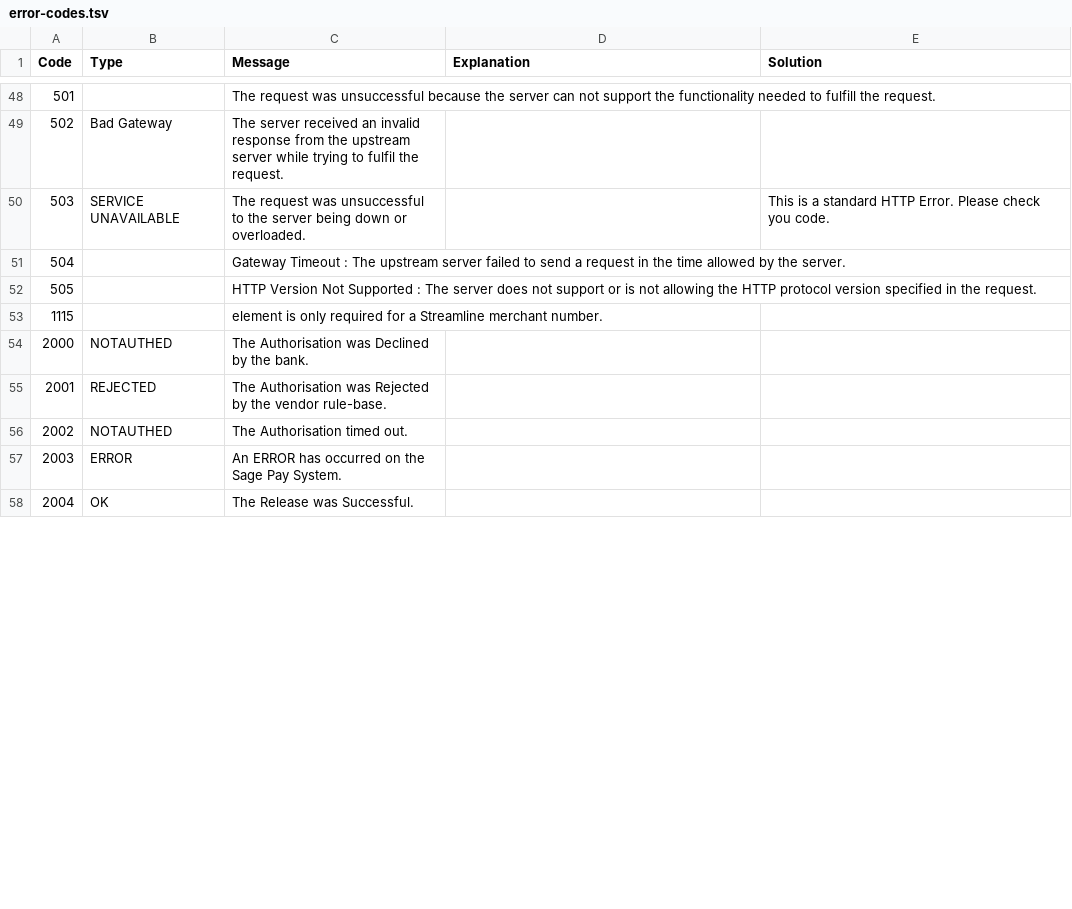
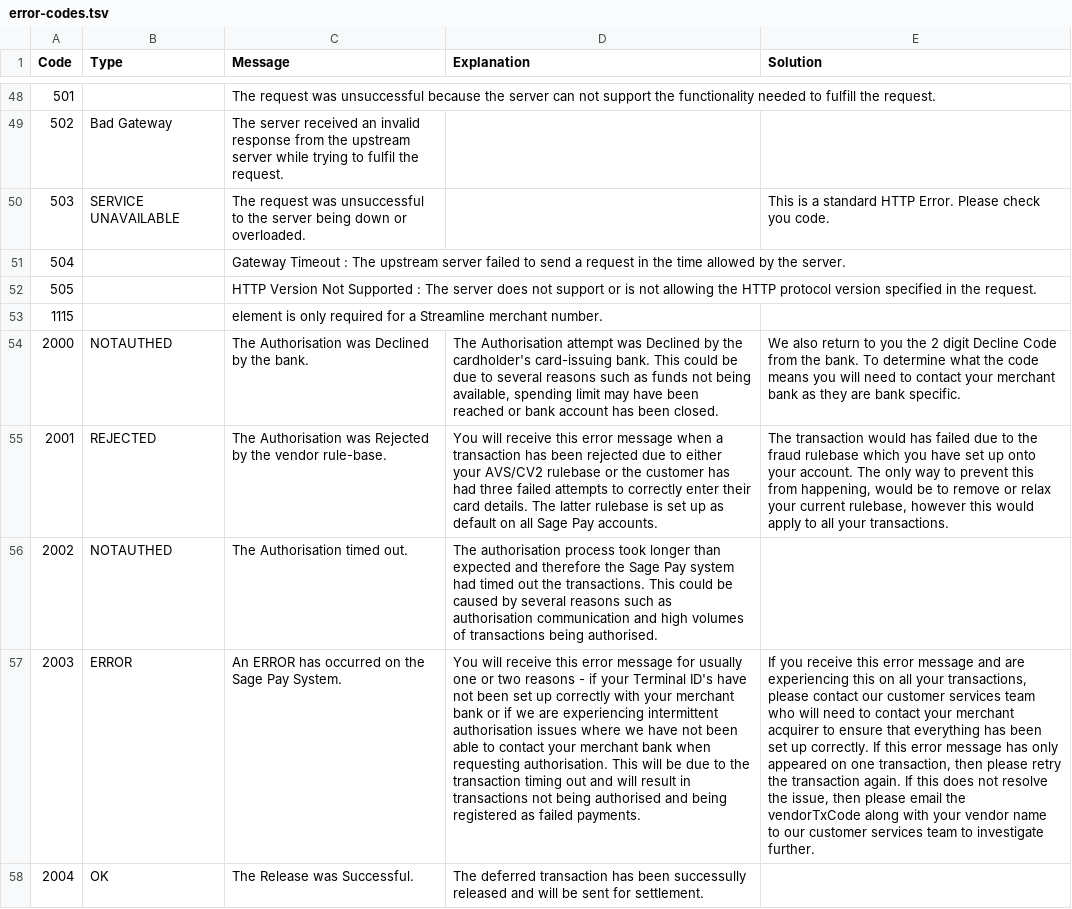
Before and after one commit to academe/SagePay, a TSV file: src/Academe/SagePay/Metadata/error-codes.tsv, drawn as a sheet; only a part is shown, gaps mark what is left out; the diff covers the shown part only; the diff names each change by its address in the sheet, - before the commit and + after, or states it on an @@ line.

Commit message:
Few more error explanations and solutions.
Need to automate this, or perhaps persuade SagePay to release and
maintain the messages on github.

```diff
--- a/src/Academe/SagePay/Metadata/error-codes.tsv
+++ b/src/Academe/SagePay/Metadata/error-codes.tsv
-D54 (Explanation): (empty)
+D54 (Explanation): The Authorisation attempt was Declined by the cardholder's card-issuing bank. This could be due to several reasons such as funds not being available, spending limit may have been reached or bank account has been closed.
-E54 (Solution): (empty)
+E54 (Solution): We also return to you the 2 digit Decline Code from the bank. To determine what the code means you will need to contact your merchant bank as they are bank specific.
-D55 (Explanation): (empty)
+D55 (Explanation): You will receive this error message when a transaction has been rejected due to either your AVS/CV2 rulebase or the customer has had three failed attempts to correctly enter their card details. The latter rulebase is set up as default on all Sage Pay accounts.
-E55 (Solution): (empty)
+E55 (Solution): The transaction would has failed due to the fraud rulebase which you have set up onto your account. The only way to prevent this from happening, would be to remove or relax your current rulebase, however this would apply to all your transactions.
-D56 (Explanation): (empty)
+D56 (Explanation): The authorisation process took longer than expected and therefore the Sage Pay system had timed out the transactions. This could be caused by several reasons such as authorisation communication and high volumes of transactions being authorised.
-D57 (Explanation): (empty)
+D57 (Explanation): You will receive this error message for usually one or two reasons - if your Terminal ID's have not been set up correctly with your merchant bank or if we are experiencing intermittent authorisation issues where we have not been able to contact your merchant bank when requesting authorisation. This will be due to the transaction timing out and will result in transactions not being authorised and being registered as failed payments.
-E57 (Solution): (empty)
+E57 (Solution): If you receive this error message and are experiencing this on all your transactions, please contact our customer services team who will need to contact your merchant acquirer to ensure that everything has been set up correctly. If this error message has only appeared on one transaction, then please retry the transaction again. If this does not resolve the issue, then please email the vendorTxCode along with your vendor name to our customer services team to investigate further.
-D58 (Explanation): (empty)
+D58 (Explanation): The deferred transaction has been successully released and will be sent for settlement.
```
Also changed, not shown: 17 edited cells elsewhere in this file.
